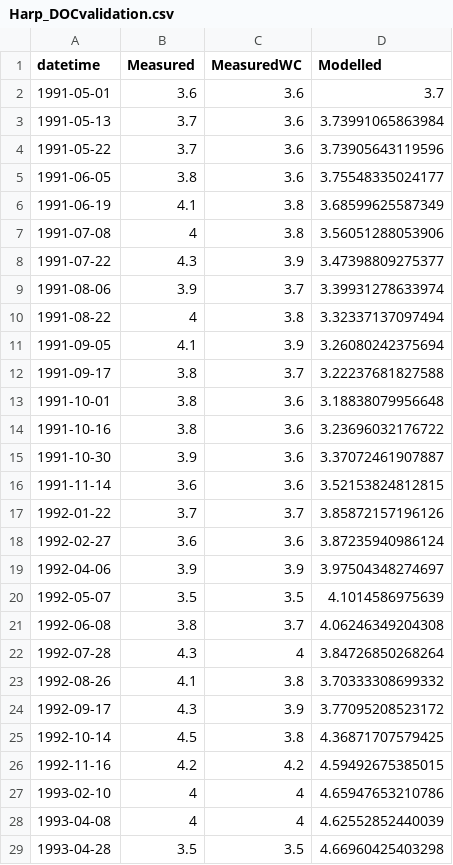
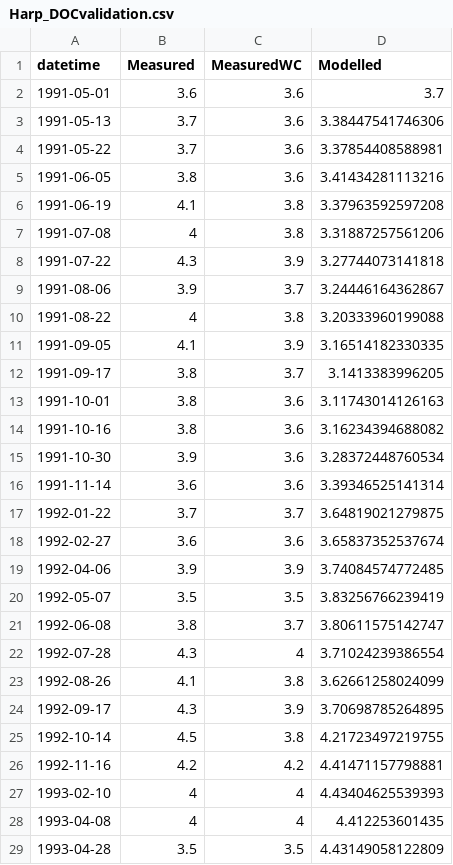
Before and after one commit to GLEON/SOS, a CSV file: HarpLake/Results/Harp_DOCvalidation.csv, drawn as a sheet; only a part is shown; the diff covers the shown part only.

```diff
--- a/HarpLake/Results/Harp_DOCvalidation.csv
+++ b/HarpLake/Results/Harp_DOCvalidation.csv
@@ -2,28 +2,28 @@ datetime,Measured,MeasuredWC,Modelled
 1991-05-01,3.6,3.6,3.7
-1991-05-13,3.7,3.6,3.73991065863984
-1991-05-22,3.7,3.6,3.73905643119596
-1991-06-05,3.8,3.6,3.75548335024177
-1991-06-19,4.1,3.8,3.68599625587349
-1991-07-08,4,3.8,3.56051288053906
-1991-07-22,4.3,3.9,3.47398809275377
-1991-08-06,3.9,3.7,3.39931278633974
-1991-08-22,4,3.8,3.32337137097494
-1991-09-05,4.1,3.9,3.26080242375694
-1991-09-17,3.8,3.7,3.22237681827588
-1991-10-01,3.8,3.6,3.18838079956648
-1991-10-16,3.8,3.6,3.23696032176722
-1991-10-30,3.9,3.6,3.37072461907887
-1991-11-14,3.6,3.6,3.52153824812815
-1992-01-22,3.7,3.7,3.85872157196126
-1992-02-27,3.6,3.6,3.87235940986124
-1992-04-06,3.9,3.9,3.97504348274697
-1992-05-07,3.5,3.5,4.1014586975639
-1992-06-08,3.8,3.7,4.06246349204308
-1992-07-28,4.3,4,3.84726850268264
-1992-08-26,4.1,3.8,3.70333308699332
-1992-09-17,4.3,3.9,3.77095208523172
-1992-10-14,4.5,3.8,4.36871707579425
-1992-11-16,4.2,4.2,4.59492675385015
-1993-02-10,4,4,4.65947653210786
-1993-04-08,4,4,4.62552852440039
-1993-04-28,3.5,3.5,4.66960425403298
+1991-05-13,3.7,3.6,3.38447541746306
+1991-05-22,3.7,3.6,3.37854408588981
+1991-06-05,3.8,3.6,3.41434281113216
+1991-06-19,4.1,3.8,3.37963592597208
+1991-07-08,4,3.8,3.31887257561206
+1991-07-22,4.3,3.9,3.27744073141818
+1991-08-06,3.9,3.7,3.24446164362867
+1991-08-22,4,3.8,3.20333960199088
+1991-09-05,4.1,3.9,3.16514182330335
+1991-09-17,3.8,3.7,3.1413383996205
+1991-10-01,3.8,3.6,3.11743014126163
+1991-10-16,3.8,3.6,3.16234394688082
+1991-10-30,3.9,3.6,3.28372448760534
+1991-11-14,3.6,3.6,3.39346525141314
+1992-01-22,3.7,3.7,3.64819021279875
+1992-02-27,3.6,3.6,3.65837352537674
+1992-04-06,3.9,3.9,3.74084574772485
+1992-05-07,3.5,3.5,3.83256766239419
+1992-06-08,3.8,3.7,3.80611575142747
+1992-07-28,4.3,4,3.71024239386554
+1992-08-26,4.1,3.8,3.62661258024099
+1992-09-17,4.3,3.9,3.70698785264895
+1992-10-14,4.5,3.8,4.21723497219755
+1992-11-16,4.2,4.2,4.41471157798881
+1993-02-10,4,4,4.43404625539393
+1993-04-08,4,4,4.412253601435
+1993-04-28,3.5,3.5,4.43149058122809
```
Also changed, not shown: 87 edited cells elsewhere in this file, HarpLake/Results/Harp_DOvalidation.csv, VanernLake/Results/Vanern_DOCvalidation.csv, 15 other files.
